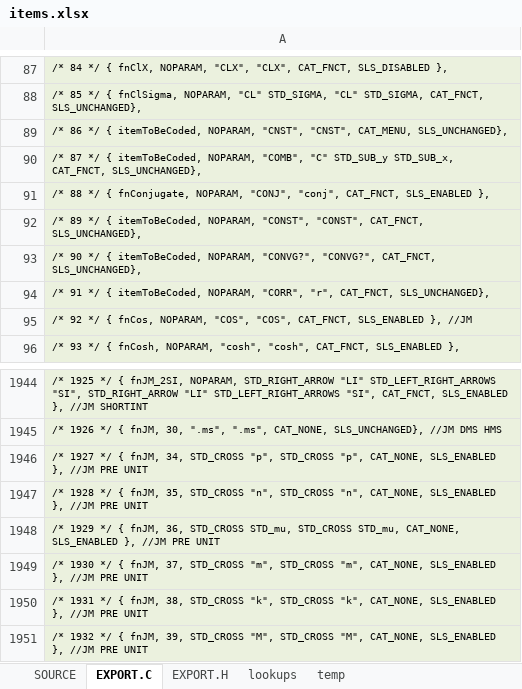
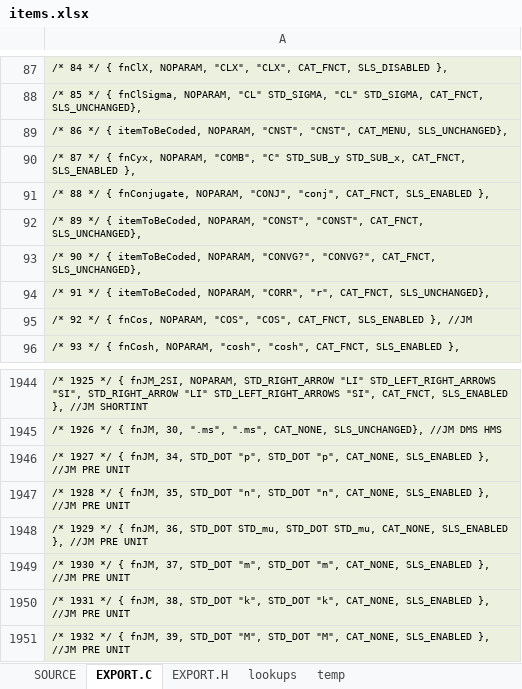
Before and after one commit to semi-simple/C43-mirror, an Excel workbook: src/items.xlsx, sheet EXPORT.C, drawn as a sheet; only a part is shown, gaps mark what is left out; values as stored, in another font and other column widths than the file's, no borders; the diff names each change by its address in the sheet, - before the commit and + after, or states it on an @@ line.

```diff
--- a/src/items.xlsx (sheet EXPORT.C)
+++ b/src/items.xlsx (sheet EXPORT.C)
-A90: …*/ { itemToBeCoded, NOPARAM, "COMB", "C" STD_SUB_y STD_SUB_x, CAT_FNCT, SLS_UNCHANGED},
+A90: …*/ { fnCyx, NOPARAM, "COMB", "C" STD_SUB_y STD_SUB_x, CAT_FNCT, SLS_ENABLED },
-A1946: …fnJM, 34, STD_CROSS "p", STD_CROSS "p", CAT_NONE,…
+A1946: …fnJM, 34, STD_DOT "p", STD_DOT "p", CAT_NONE,…
-A1947: …fnJM, 35, STD_CROSS "n", STD_CROSS "n", CAT_NONE,…
+A1947: …fnJM, 35, STD_DOT "n", STD_DOT "n", CAT_NONE,…
-A1948: …fnJM, 36, STD_CROSS STD_mu, STD_CROSS STD_mu, CAT_NONE,…
+A1948: …fnJM, 36, STD_DOT STD_mu, STD_DOT STD_mu, CAT_NONE,…
-A1949: …fnJM, 37, STD_CROSS "m", STD_CROSS "m", CAT_NONE,…
+A1949: …fnJM, 37, STD_DOT "m", STD_DOT "m", CAT_NONE,…
-A1950: …fnJM, 38, STD_CROSS "k", STD_CROSS "k", CAT_NONE,…
+A1950: …fnJM, 38, STD_DOT "k", STD_DOT "k", CAT_NONE,…
-A1951: …fnJM, 39, STD_CROSS "M", STD_CROSS "M", CAT_NONE,…
+A1951: …fnJM, 39, STD_DOT "M", STD_DOT "M", CAT_NONE,…
```
Also changed, not shown: sheet SOURCE.
